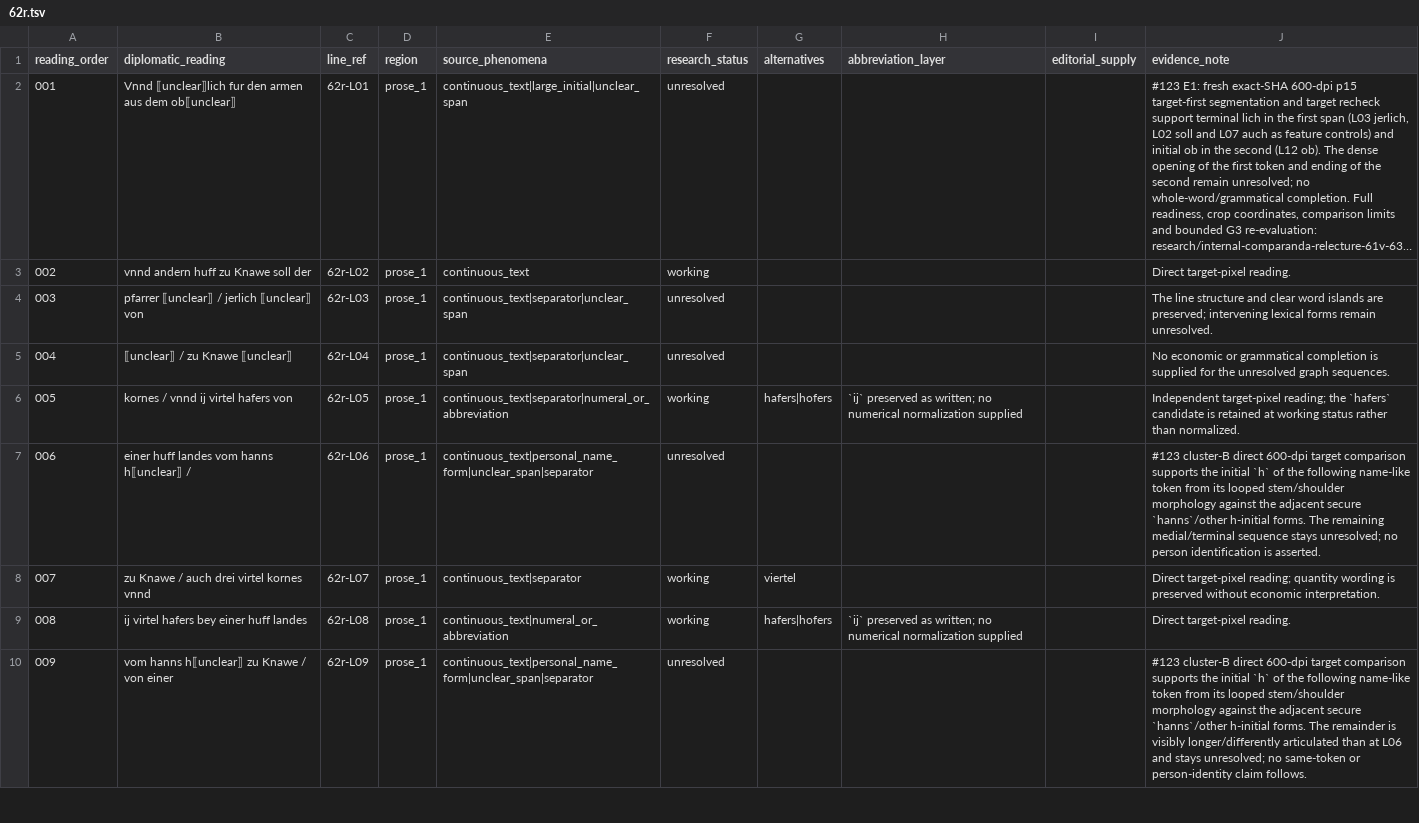
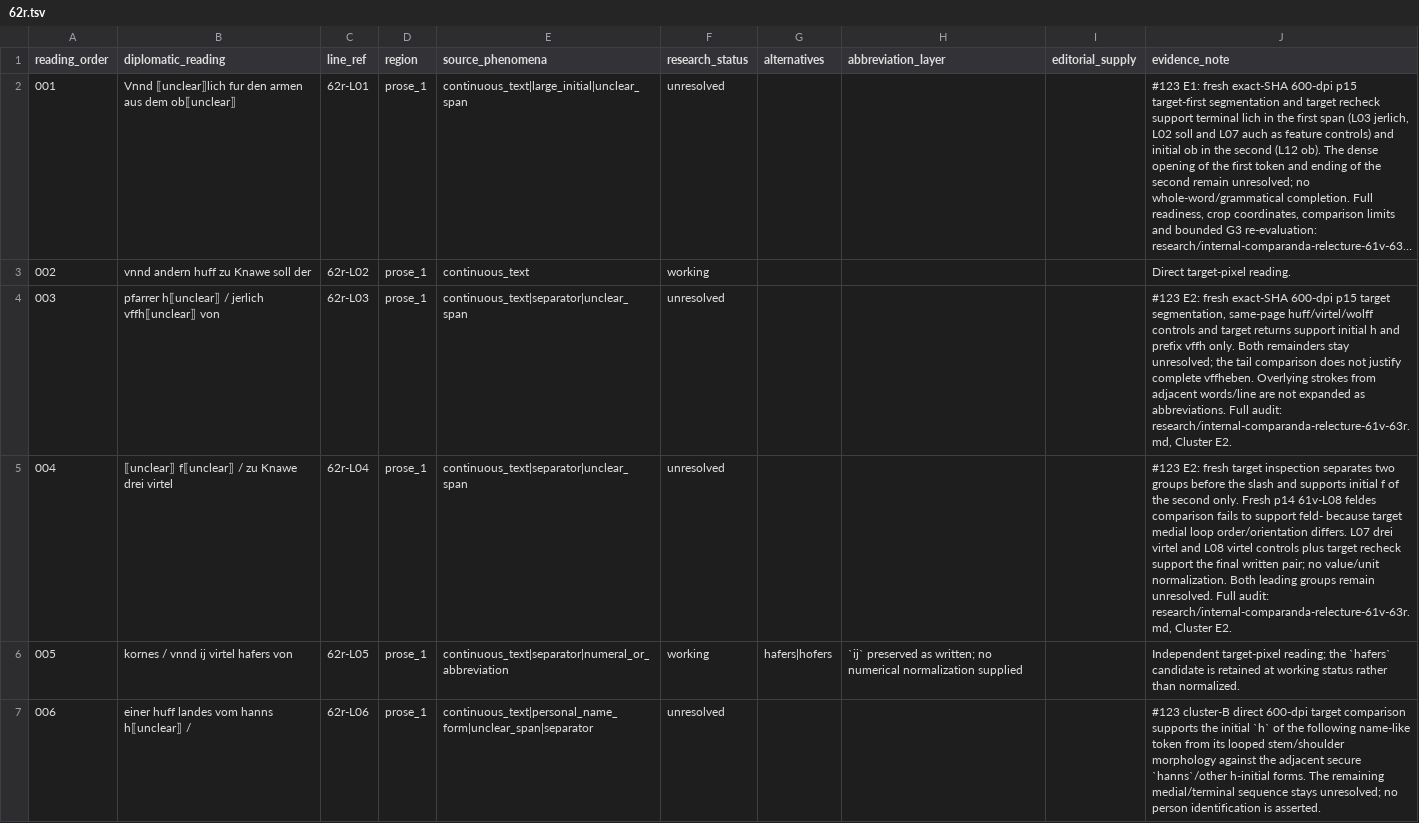
Before and after one commit to esany/paleo-type, a TSV file: projects/ega-reg-ii-5-knau/transcription/first-reading/62r.tsv, drawn as a sheet; only a part is shown; the shorter side is filled out with more unchanged rows; long unchanged cells end in ….

Commit message:
RESEARCH #123: complete E2 bounded relecture (#134)
Promote only target-supported h/vffh/f prefixes and written drei virtel at 62r-L03–L04; preserve all residual uncertainty, record the bounded G3 reassessment and advance to E3.

```diff
--- a/projects/ega-reg-ii-5-knau/transcription/first-reading/62r.tsv
+++ b/projects/ega-reg-ii-5-knau/transcription/first-reading/62r.tsv
@@ -3,4 +3,4 @@ reading_order	diplomatic_reading	line_ref	region	source_phenomena	research_statu
 002	vnnd andern huff zu Knawe soll der	62r-L02	prose_1	continuous_text	working				Direct target-pixel reading.
-003	pfarrer ⟦unclear⟧ / jerlich ⟦unclear⟧ von	62r-L03	prose_1	continuous_text|separator|unclear_span	unresolved				The line structure and clear word islands are preserved; intervening lexical forms remain unresolved.
-004	⟦unclear⟧ / zu Knawe ⟦unclear⟧	62r-L04	prose_1	continuous_text|separator|unclear_span	unresolved				No economic or grammatical completion is supplied for the unresolved graph sequences.
+003	pfarrer h⟦unclear⟧ / jerlich vffh⟦unclear⟧ von	62r-L03	prose_1	continuous_text|separator|unclear_span	unresolved				#123 E2: fresh exact-SHA 600-dpi p15 target segmentation, same-page huff/virtel/wolff controls and target returns support initial h and prefix vffh only. Both remainders stay unresolved; the tail comparison does not justify complete vffheben. Overlying strokes from adjacent words/line are not expanded as abbreviations. Full audit: research/internal-comparanda-relecture-61v-63r.md, Cluster E2.
+004	⟦unclear⟧ f⟦unclear⟧ / zu Knawe drei virtel	62r-L04	prose_1	continuous_text|separator|unclear_span	unresolved				#123 E2: fresh target inspection separates two groups before the slash and supports initial f of the second only. Fresh p14 61v-L08 feldes comparison fails to support feld- because target medial loop order/orientation differs. L07 drei virtel and L08 virtel controls plus target recheck support the final written pair; no value/unit normalization. Both leading groups remain unresolved. Full audit: research/internal-comparanda-relecture-61v-63r.md, Cluster E2.
 005	kornes / vnnd ij virtel hafers von	62r-L05	prose_1	continuous_text|separator|numeral_or_abbreviation	working	hafers|hofers	`ij` preserved as written; no numerical normalization supplied		Independent target-pixel reading; the `hafers` candidate is retained at working status rather than normalized.
```
Also changed, not shown: 5 other files.
